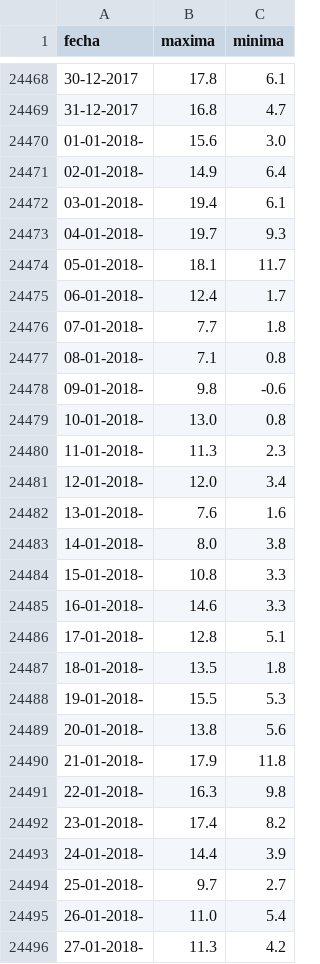
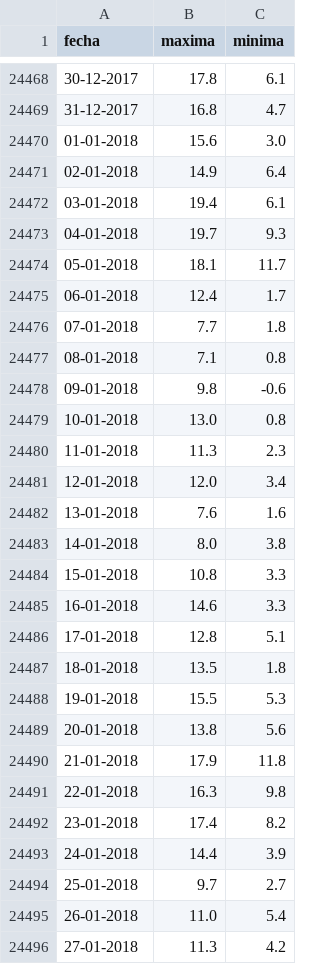
Before and after one commit to vulturno/forno, a CSV file: csv/temperaturas.csv, drawn as a sheet; only a part is shown, gaps mark what is left out; the diff covers the shown part only.

Commit message:
eliminando guiones del csv

```diff
--- a/csv/temperaturas.csv
+++ b/csv/temperaturas.csv
@@ -24469,28 +24469,28 @@ fecha,maxima,minima
 31-12-2017,16.8,4.7
-01-01-2018-,15.6,3.0
-02-01-2018-,14.9,6.4
-03-01-2018-,19.4,6.1
-04-01-2018-,19.7,9.3
-05-01-2018-,18.1,11.7
-06-01-2018-,12.4,1.7
-07-01-2018-,7.7,1.8
-08-01-2018-,7.1,0.8
-09-01-2018-,9.8,-0.6
-10-01-2018-,13.0,0.8
-11-01-2018-,11.3,2.3
-12-01-2018-,12.0,3.4
-13-01-2018-,7.6,1.6
-14-01-2018-,8.0,3.8
-15-01-2018-,10.8,3.3
-16-01-2018-,14.6,3.3
-17-01-2018-,12.8,5.1
-18-01-2018-,13.5,1.8
-19-01-2018-,15.5,5.3
-20-01-2018-,13.8,5.6
-21-01-2018-,17.9,11.8
-22-01-2018-,16.3,9.8
-23-01-2018-,17.4,8.2
-24-01-2018-,14.4,3.9
-25-01-2018-,9.7,2.7
-26-01-2018-,11.0,5.4
-27-01-2018-,11.3,4.2
+01-01-2018,15.6,3.0
+02-01-2018,14.9,6.4
+03-01-2018,19.4,6.1
+04-01-2018,19.7,9.3
+05-01-2018,18.1,11.7
+06-01-2018,12.4,1.7
+07-01-2018,7.7,1.8
+08-01-2018,7.1,0.8
+09-01-2018,9.8,-0.6
+10-01-2018,13.0,0.8
+11-01-2018,11.3,2.3
+12-01-2018,12.0,3.4
+13-01-2018,7.6,1.6
+14-01-2018,8.0,3.8
+15-01-2018,10.8,3.3
+16-01-2018,14.6,3.3
+17-01-2018,12.8,5.1
+18-01-2018,13.5,1.8
+19-01-2018,15.5,5.3
+20-01-2018,13.8,5.6
+21-01-2018,17.9,11.8
+22-01-2018,16.3,9.8
+23-01-2018,17.4,8.2
+24-01-2018,14.4,3.9
+25-01-2018,9.7,2.7
+26-01-2018,11.0,5.4
+27-01-2018,11.3,4.2
```
Also changed, not shown: 4 edited cells elsewhere in this file.
